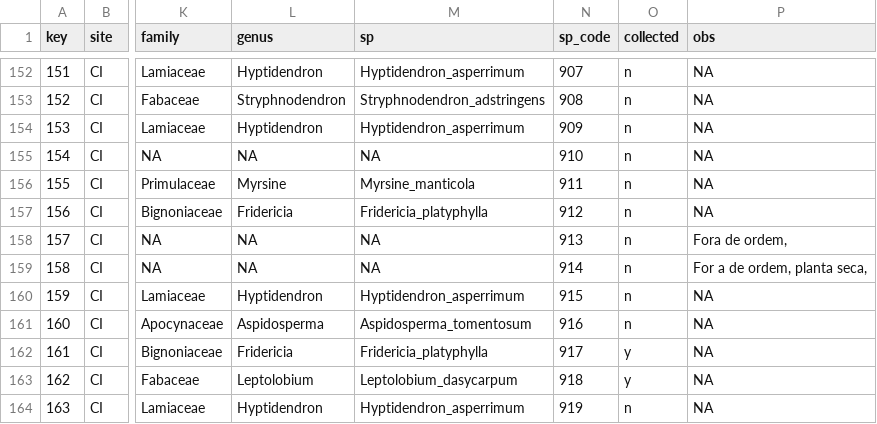
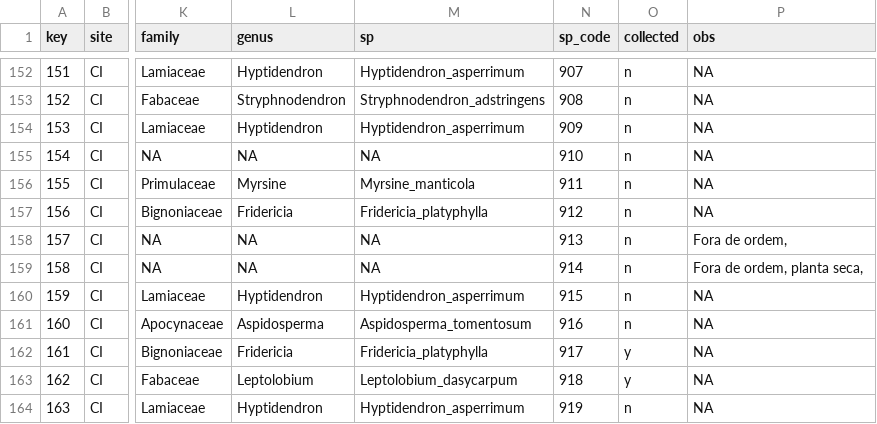
Before and after one commit to eknery/fire_diversity_Cerrado, a CSV file: 0_data/ind_data.csv, drawn as a sheet; only a part is shown, gaps mark what is left out; the diff names each change by its address in the sheet, - before the commit and + after, or states it on an @@ line.

```diff
--- a/0_data/ind_data.csv
+++ b/0_data/ind_data.csv
-P159 (obs): For a de ordem, planta seca,
+P159 (obs): Fora de ordem, planta seca,
```
Also changed, not shown: 9 other files.
